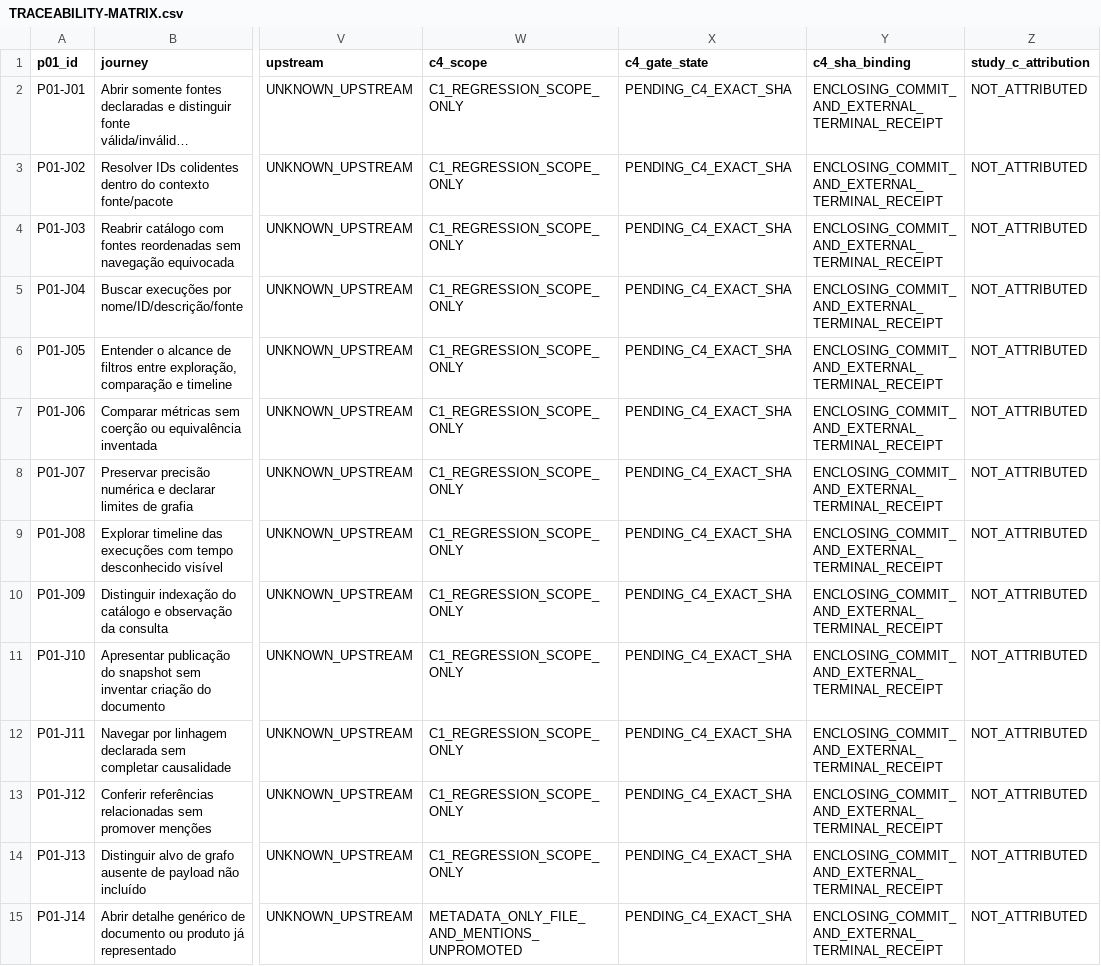
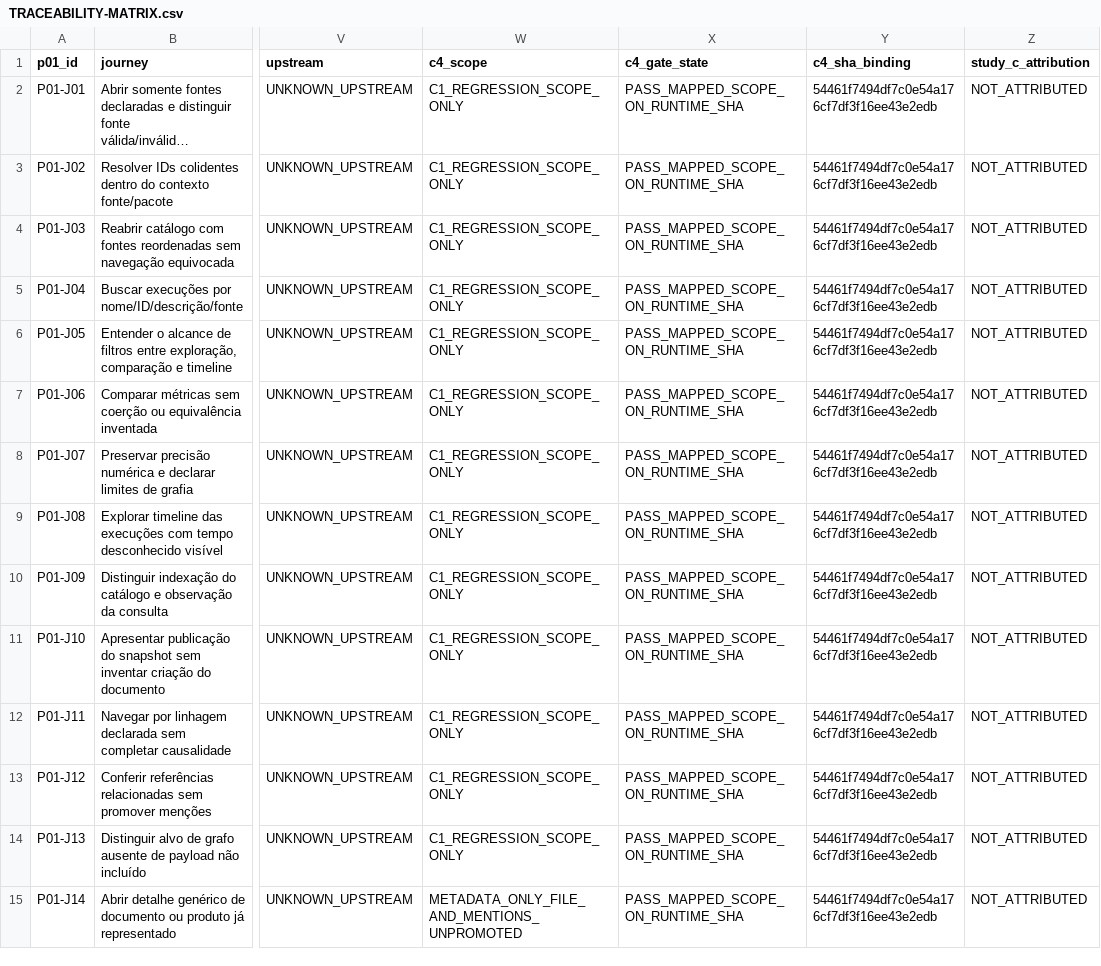
Before and after one commit to thalesvalente/Atlas, a CSV file: docs/missions/atlas-parity-03/c4-full-convergence/TRACEABILITY-MATRIX.csv, drawn as a sheet; only a part is shown, gaps mark what is left out; long unchanged cells end in …; the diff covers the shown part only; the diff names each change by its address in the sheet, - before the commit and + after, or states it on an @@ line.

Commit message:
docs: registra convergência C4 e gate operacional do host diferido

```diff
--- a/docs/missions/atlas-parity-03/c4-full-convergence/TRACEABILITY-MATRIX.csv
+++ b/docs/missions/atlas-parity-03/c4-full-convergence/TRACEABILITY-MATRIX.csv
-X2:X15 (c4_gate_state): PENDING_C4_EXACT_SHA
+X2:X15 (c4_gate_state): PASS_MAPPED_SCOPE_ON_RUNTIME_SHA
-Y2:Y15 (c4_sha_binding): ENCLOSING_COMMIT_AND_EXTERNAL_TERMINAL_RECEIPT
+Y2:Y15 (c4_sha_binding): 54461f7494df7c0e54a176cf7df3f16ee43e2edb
```
Also changed, not shown: 28 edited cells elsewhere in this file, docs/missions/atlas-parity-03/c4-full-convergence/BLOB-PROVENANCE.csv, 11 other files.
